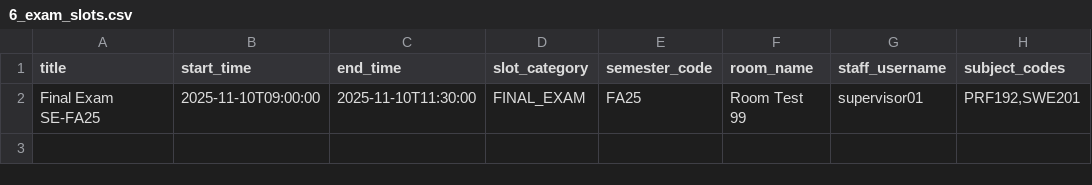
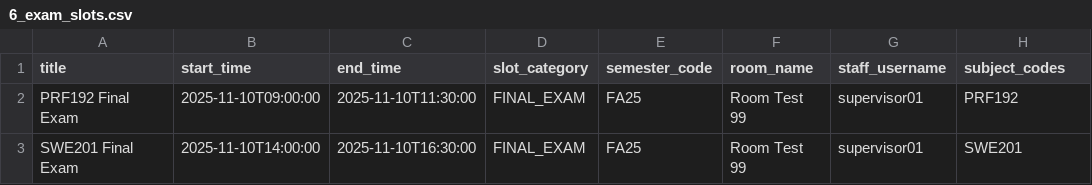
Before and after one commit to Ndh474/context, a CSV file: test_wf_csv/6_exam_slots.csv, drawn as a sheet.

Commit message:
refactor(exam_workflow): Separate exam slots and participants for PRF192 and SWE201
- Split single exam slot into two separate slots for PRF192 and SWE201
- Update exam participants CSV to match new exam slot timings
- Ensure each subject has its own distinct exam time slot
- Improve clarity and precision of exam scheduling data

```diff
--- a/test_wf_csv/6_exam_slots.csv
+++ b/test_wf_csv/6_exam_slots.csv
@@ -1,2 +1,3 @@
 title,start_time,end_time,slot_category,semester_code,room_name,staff_username,subject_codes
-Final Exam SE-FA25,2025-11-10T09:00:00,2025-11-10T11:30:00,FINAL_EXAM,FA25,Room Test 99,supervisor01,"PRF192,SWE201"
+PRF192 Final Exam,2025-11-10T09:00:00,2025-11-10T11:30:00,FINAL_EXAM,FA25,Room Test 99,supervisor01,PRF192
+SWE201 Final Exam,2025-11-10T14:00:00,2025-11-10T16:30:00,FINAL_EXAM,FA25,Room Test 99,supervisor01,SWE201
```
Also changed, not shown: test_wf_csv/7_exam_participants.csv.
